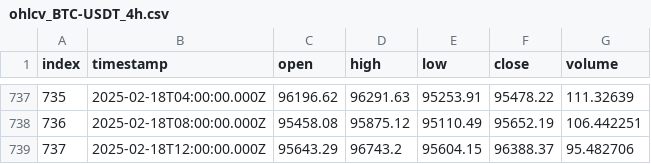
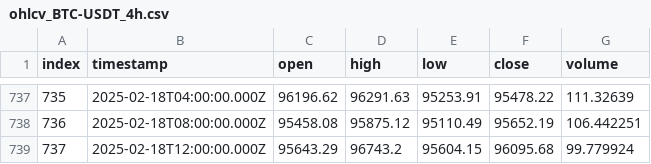
Before and after one commit to ocirede/JavaScript_Crypto_Bot, a CSV file: ohlcv_BTC-USDT_4h.csv, drawn as a sheet; only a part is shown, gaps mark what is left out.

```diff
--- a/ohlcv_BTC-USDT_4h.csv
+++ b/ohlcv_BTC-USDT_4h.csv
@@ -738,2 +738,2 @@
 736,"2025-02-18T08:00:00.000Z",95458.08,95875.12,95110.49,95652.19,106.442251
-737,"2025-02-18T12:00:00.000Z",95643.29,96743.2,95604.15,96388.37,95.482706
+737,"2025-02-18T12:00:00.000Z",95643.29,96743.2,95604.15,96095.68,99.779924
```
Also changed, not shown: indicators_BTC-USDT_4h.csv, ohlcv_BTC-USDT_30m.csv, 4 other files.
